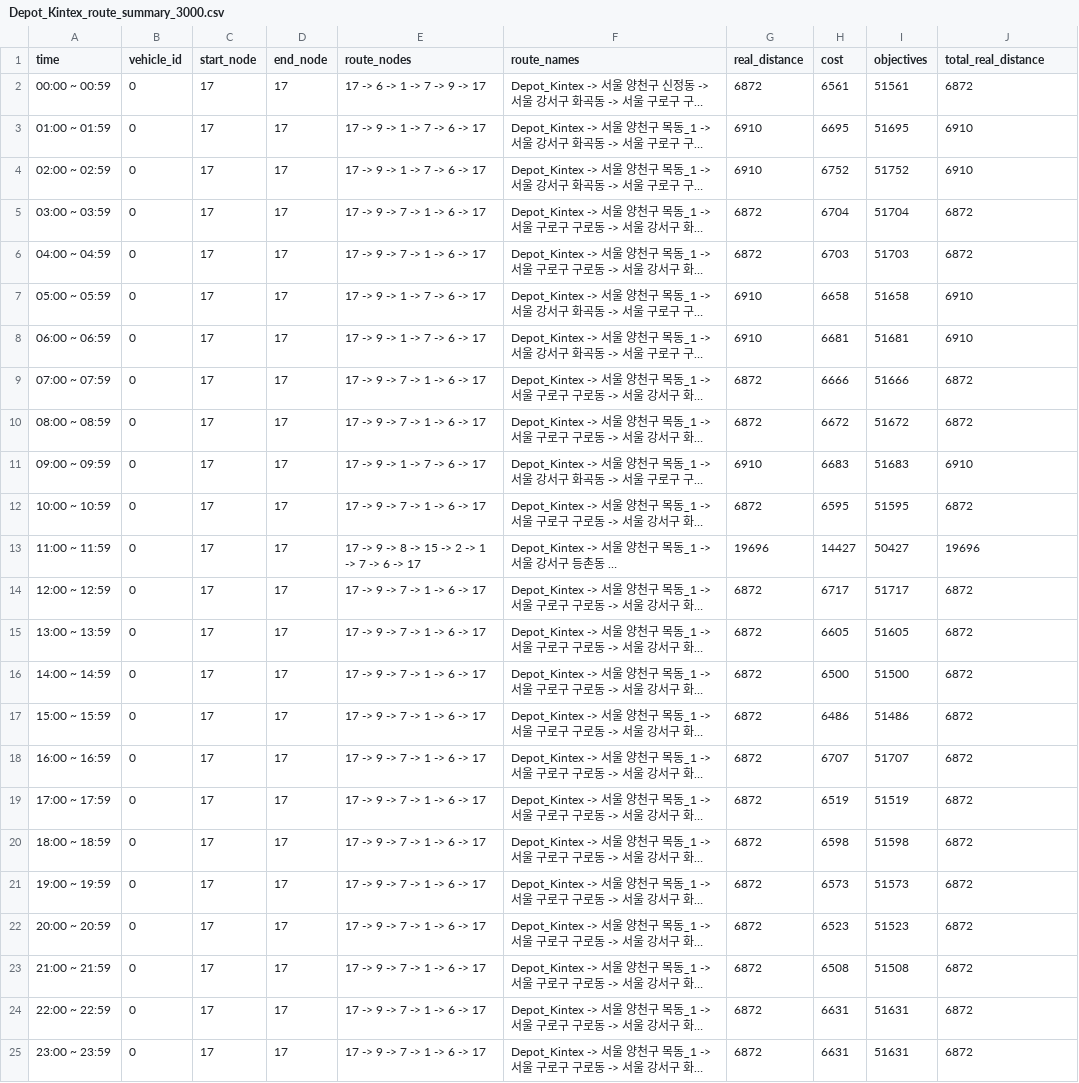
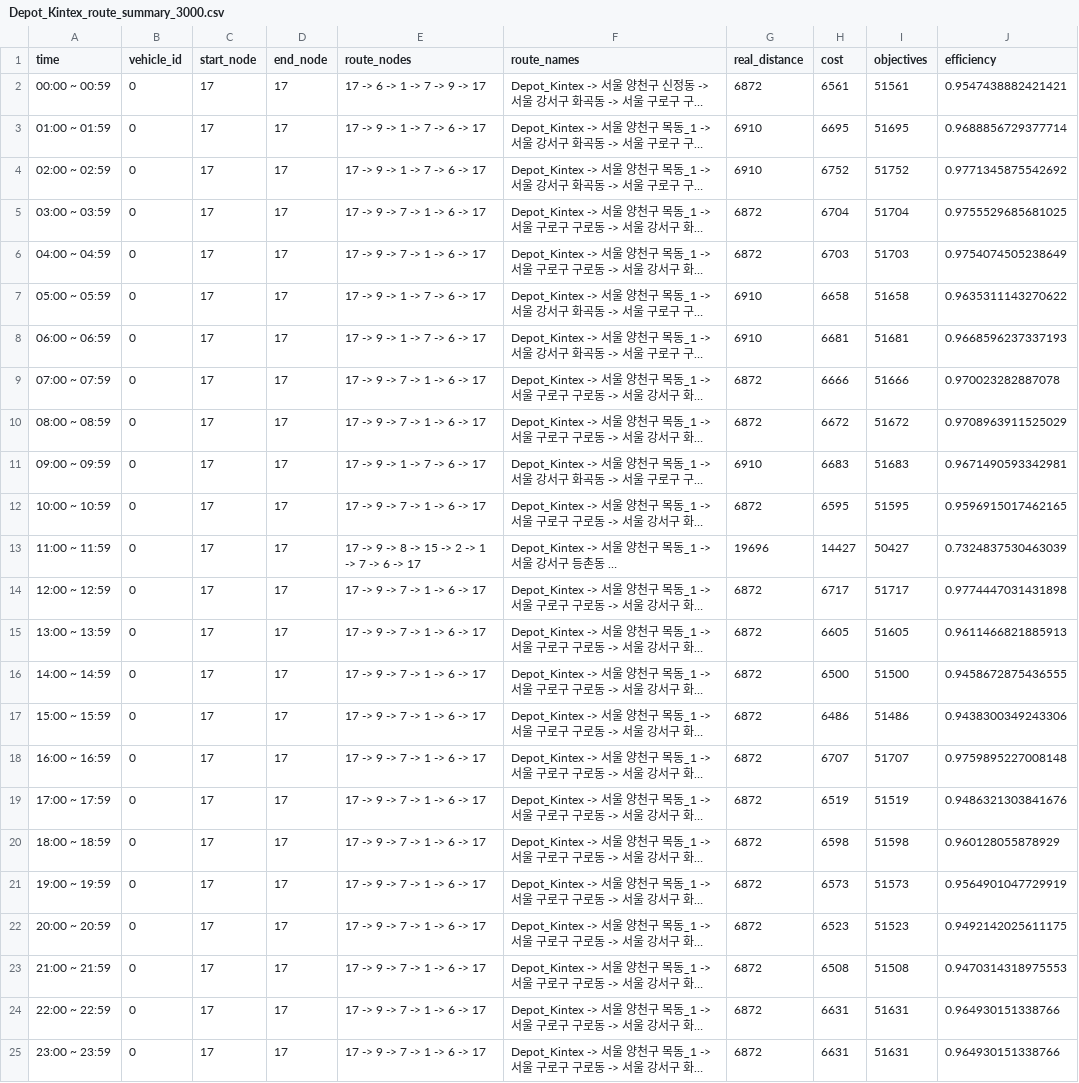
Before and after one commit to shung2001/Vehicle_Routing_Problems, a CSV file: src/dataset/Kintex/Depot_Kintex_route_summary_3000.csv, drawn as a sheet; long unchanged cells end in …; the diff names each change by its address in the sheet, - before the commit and + after, or states it on an @@ line.

```diff
--- a/src/dataset/Kintex/Depot_Kintex_route_summary_3000.csv
+++ b/src/dataset/Kintex/Depot_Kintex_route_summary_3000.csv
-J1: total_real_distance
+J1: efficiency
-J2 (efficiency): 6872
+J2 (efficiency): 0.9547438882421421
-J3 (efficiency): 6910
+J3 (efficiency): 0.9688856729377714
-J4 (efficiency): 6910
+J4 (efficiency): 0.9771345875542692
-J5 (efficiency): 6872
+J5 (efficiency): 0.9755529685681025
-J6 (efficiency): 6872
+J6 (efficiency): 0.9754074505238649
-J7 (efficiency): 6910
+J7 (efficiency): 0.9635311143270622
-J8 (efficiency): 6910
+J8 (efficiency): 0.9668596237337193
-J9 (efficiency): 6872
+J9 (efficiency): 0.970023282887078
-J10 (efficiency): 6872
+J10 (efficiency): 0.9708963911525029
-J11 (efficiency): 6910
+J11 (efficiency): 0.9671490593342981
-J12 (efficiency): 6872
+J12 (efficiency): 0.9596915017462165
-J13 (efficiency): 19696
+J13 (efficiency): 0.7324837530463039
-J14 (efficiency): 6872
+J14 (efficiency): 0.9774447031431898
-J15 (efficiency): 6872
+J15 (efficiency): 0.9611466821885913
-J16 (efficiency): 6872
+J16 (efficiency): 0.9458672875436555
-J17 (efficiency): 6872
+J17 (efficiency): 0.9438300349243306
-J18 (efficiency): 6872
+J18 (efficiency): 0.9759895227008148
-J19 (efficiency): 6872
+J19 (efficiency): 0.9486321303841676
-J20 (efficiency): 6872
+J20 (efficiency): 0.960128055878929
-J21 (efficiency): 6872
+J21 (efficiency): 0.9564901047729919
-J22 (efficiency): 6872
+J22 (efficiency): 0.9492142025611175
-J23 (efficiency): 6872
+J23 (efficiency): 0.9470314318975553
-J24:J25 (efficiency): 6872
+J24:J25 (efficiency): 0.964930151338766
```
Also changed, not shown: src/dataset/범계/Depot_Beom_Gye_route_summary_3500.csv, src/dataset/범계/Depot_Beom_Gye_route_summary_4000.csv, 34 other files.
